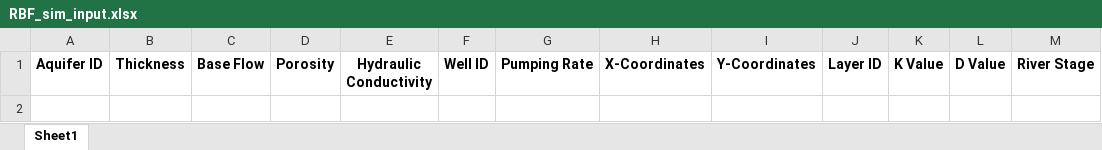
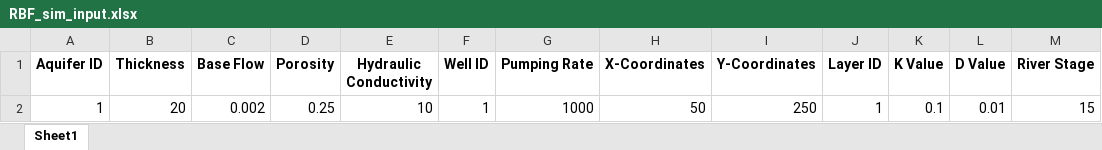
Before and after one commit to HTWDMAR/RBFsim, an Excel workbook: RBF_sim_input.xlsx, sheet Sheet1, drawn as a sheet; values as stored, in another font and other column widths than the file's, no borders; the diff names each change by its address in the sheet, - before the commit and + after, or states it on an @@ line.

```diff
--- a/RBF_sim_input.xlsx (sheet Sheet1)
+++ b/RBF_sim_input.xlsx (sheet Sheet1)
+row 2: 1 | 20 | 0.002 | 0.25 | 10 | 1 | 1000 | 50 | 250 | 1 | 0.1 | 0.01 | 15
```
Also changed, not shown: 3 other files.
